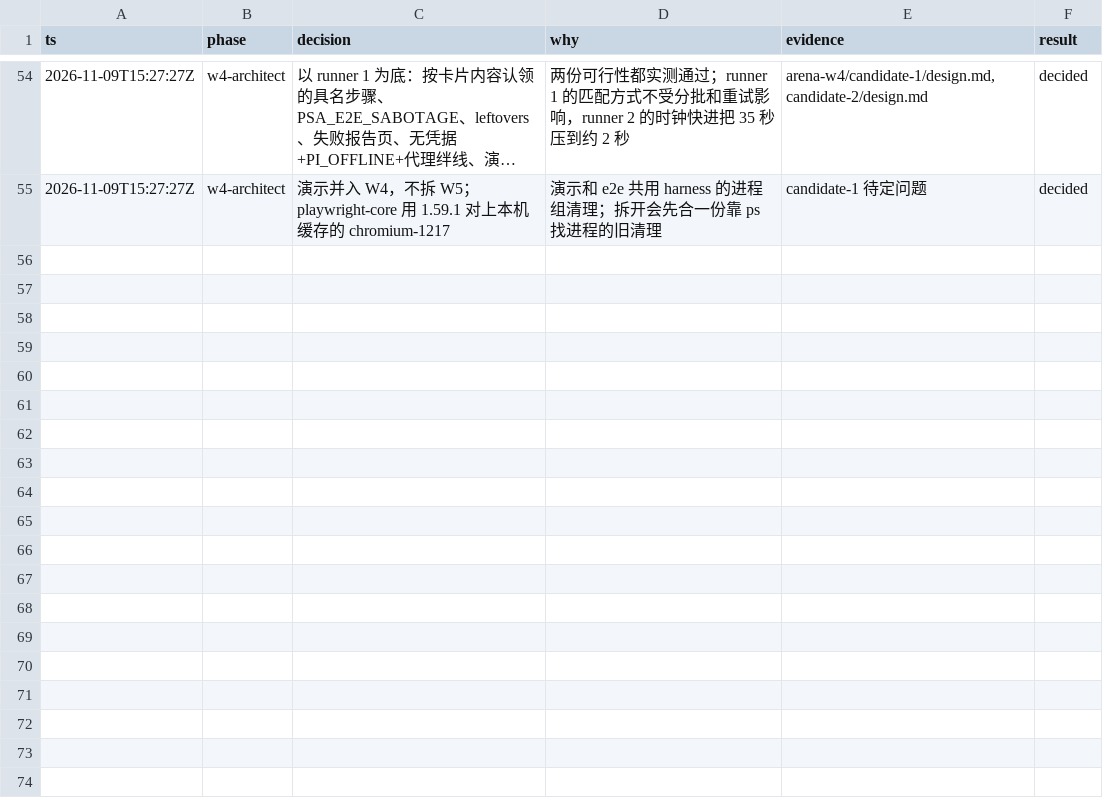
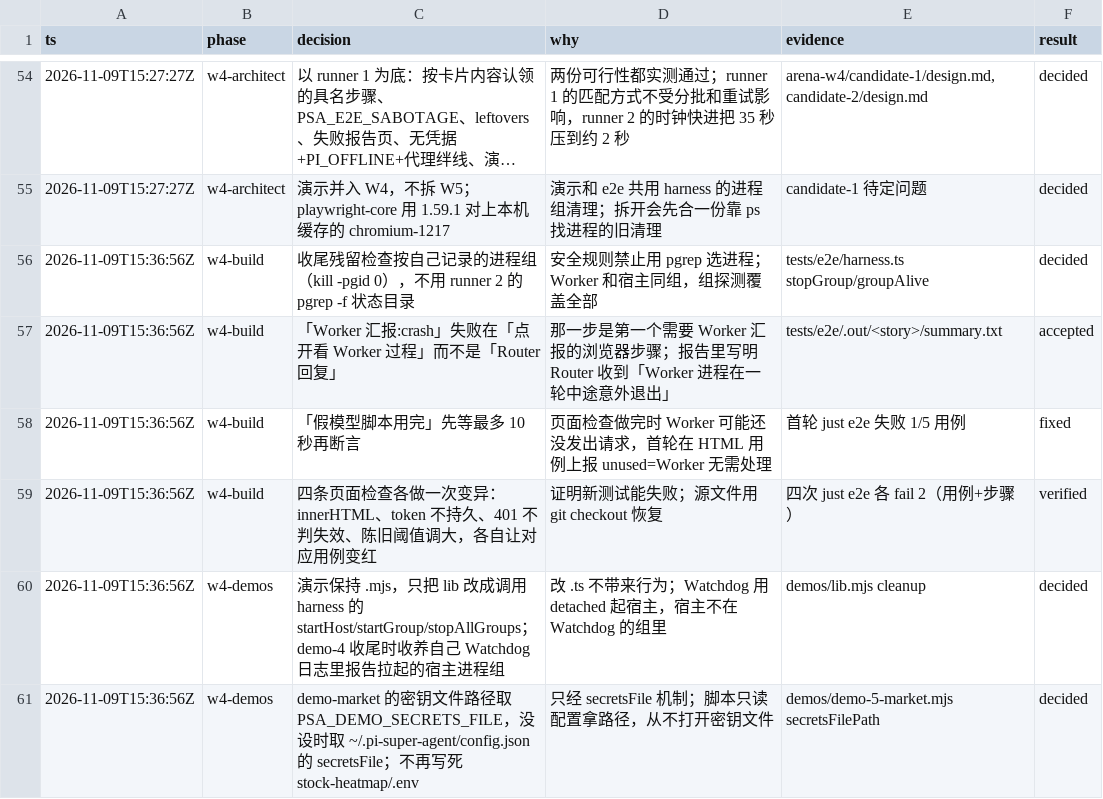
Before and after one commit to aicoder2048/pi-super-agent, a TSV file: docs/web-client/decisions.tsv, drawn as a sheet; only a part is shown, gaps mark what is left out; long unchanged cells end in …; the diff names each change by its address in the sheet, - before the commit and + after, or states it on an @@ line.

```diff
--- a/docs/web-client/decisions.tsv
+++ b/docs/web-client/decisions.tsv
+row 56: 2026-11-09T15:36:56Z | w4-build | 收尾残留检查按自己记录的进程组（kill -pgid 0），不用 runner 2 的 pgrep -f 状态目录 | 安全规则禁止用 pgrep 选进程；Worker 和宿主同组，组探测覆盖全部 | tests/e2e/harness.ts stopGroup/groupAlive | decided
+row 57: 2026-11-09T15:36:56Z | w4-build | 「Worker 汇报:crash」失败在「点开看 Worker 过程」而不是「Router 回复」 | 那一步是第一个需要 Worker 汇报的浏览器步骤；报告里写明 Router 收到「Worker 进程在一轮中途意外退出」 | tests/e2e/.out/<story>/summary.txt | accepted
+row 58: 2026-11-09T15:36:56Z | w4-build | 「假模型脚本用完」先等最多 10 秒再断言 | 页面检查做完时 Worker 可能还没发出请求，首轮在 HTML 用例上报 unused=Worker 无需处理 | 首轮 just e2e 失败 1/5 用例 | fixed
+row 59: 2026-11-09T15:36:56Z | w4-build | 四条页面检查各做一次变异：innerHTML、token 不持久、401 不判失效、陈旧阈值调大，各自让对应用例变红 | 证明新测试能失败；源文件用 git checkout 恢复 | 四次 just e2e 各 fail 2（用例+步骤） | verified
+row 60: 2026-11-09T15:36:56Z | w4-demos | 演示保持 .mjs，只把 lib 改成调用 harness 的 startHost/startGroup/stopAllGroups；demo-4 收尾时收养自己 Watchdog 日志里报告拉起的宿主进程组 | 改 .ts 不带来行为；Watchdog 用 detached 起宿主，宿主不在 Watchdog 的组里 | demos/lib.mjs cleanup | decided
+row 61: 2026-11-09T15:36:56Z | w4-demos | demo-market 的密钥文件路径取 PSA_DEMO_SECRETS_FILE，没设时取 ~/.pi-super-agent/config.json 的 secretsFile；不再写死 stock-heatmap/.env | 只经 secretsFile 机制；脚本只读配置拿路径，从不打开密钥文件 | demos/demo-5-market.mjs secretsFilePath | decided
```
Also changed, not shown: 1 other file.
